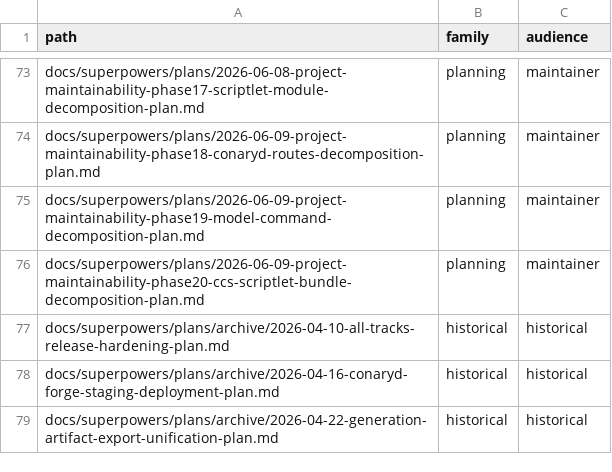
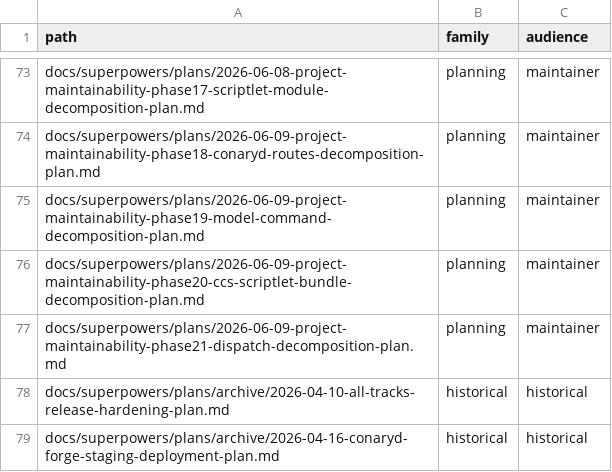
Before and after one commit to ConaryLabs/Conary, a TSV file: docs/superpowers/documentation-accuracy-audit-inventory.tsv, drawn as a sheet; only a part is shown, gaps mark what is left out; the shorter side is filled out with more unchanged rows; the diff names each change by its address in the sheet, - before the commit and + after, or states it on an @@ line.

```diff
--- a/docs/superpowers/documentation-accuracy-audit-inventory.tsv
+++ b/docs/superpowers/documentation-accuracy-audit-inventory.tsv
+row 77: docs/superpowers/plans/2026-06-09-project-maintainability-phase21-dispatch-decomposition-plan.md | planning | maintainer
```
Also changed, not shown: docs/superpowers/documentation-accuracy-audit-ledger.tsv, 2 other files.
